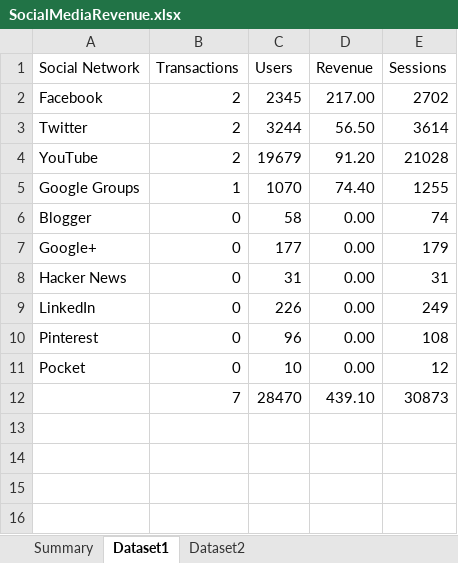
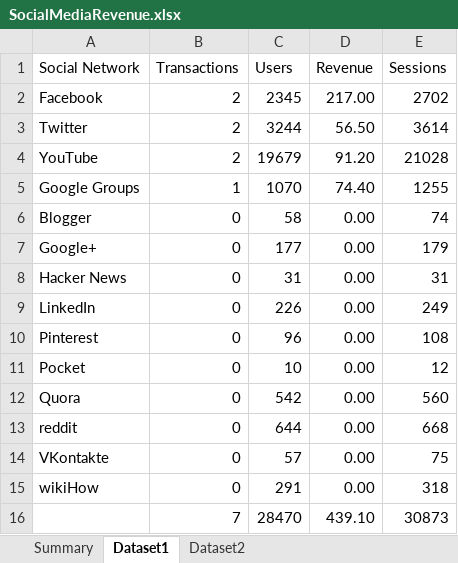
Before and after one commit to broepke/DATA104, an Excel workbook: Assignment 6/SocialMediaRevenue.xlsx, sheet Dataset1, drawn as a sheet; values as stored, in another font and other column widths than the file's, no borders; the diff names each change by its address in the sheet, - before the commit and + after, or states it on an @@ line.

```diff
--- a/Assignment 6/SocialMediaRevenue.xlsx (sheet Dataset1)
+++ b/Assignment 6/SocialMediaRevenue.xlsx (sheet Dataset1)
+row 12: Quora | 0 | 542 | 0.00 | 560
+row 13: reddit | 0 | 644 | 0.00 | 668
+row 14: VKontakte | 0 | 57 | 0.00 | 75
+row 15: wikiHow | 0 | 291 | 0.00 | 318
```
Also changed, not shown: sheet Summary, 3 other files.
